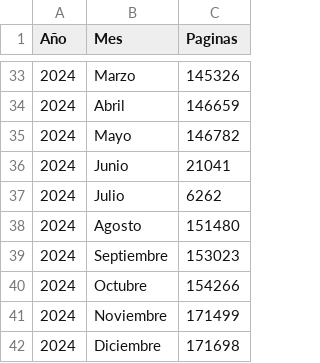
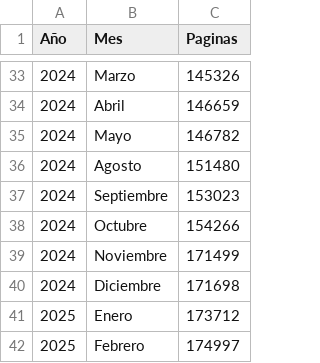
Before and after one commit to enei10/WEB, a CSV file: data/paginas.csv, drawn as a sheet; only a part is shown, gaps mark what is left out; the shorter side is filled out with more unchanged rows; the diff names each change by its address in the sheet, - before the commit and + after, or states it on an @@ line.

Commit message:
Update paginas.csv

```diff
--- a/data/paginas.csv
+++ b/data/paginas.csv
-row 36: 2024 | Junio | 21041
-row 37: 2024 | Julio | 6262
```
